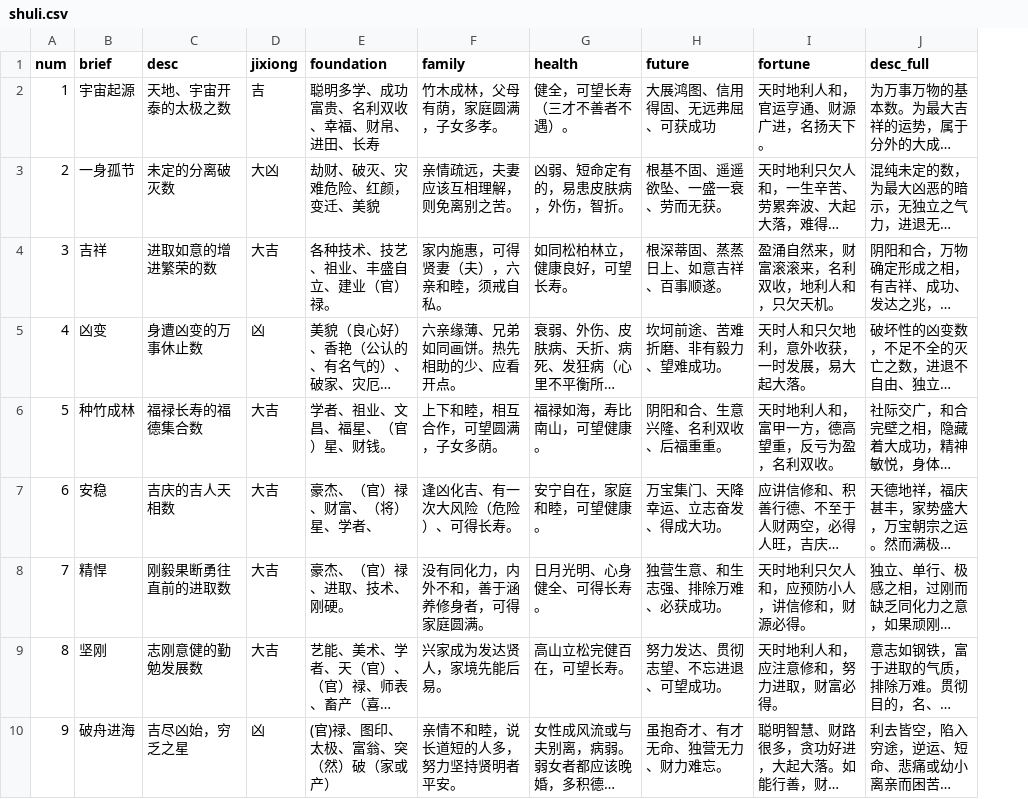
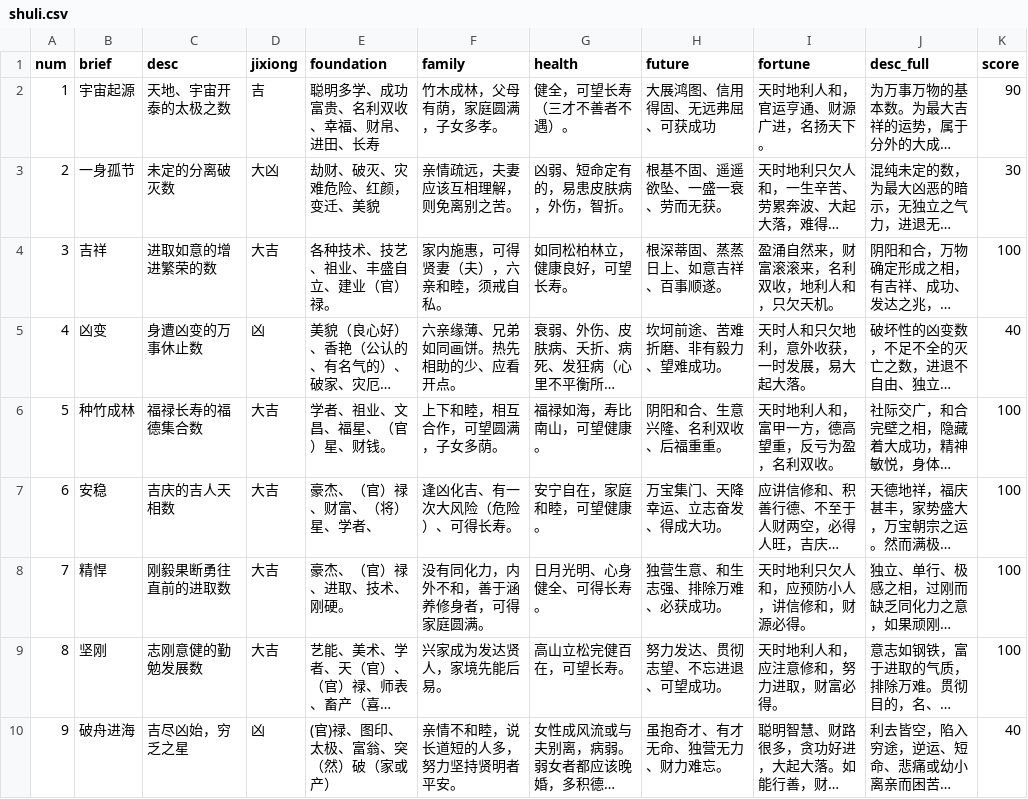
Before and after one commit to hongyuanjia/wuge, a CSV file: inst/extdata/shuli.csv, drawn as a sheet; only a part is shown; long unchanged cells end in …; the diff names each change by its address in the sheet, - before the commit and + after, or states it on an @@ line.

```diff
--- a/inst/extdata/shuli.csv
+++ b/inst/extdata/shuli.csv
+column K (score), rows 2-10: 90 | 30 | 100 | 40 | 100 | 100 | 100 | 100 | 40
```
Also changed, not shown: inst/extdata/luck_social.csv, inst/extdata/sancai.csv, 6 other files.
